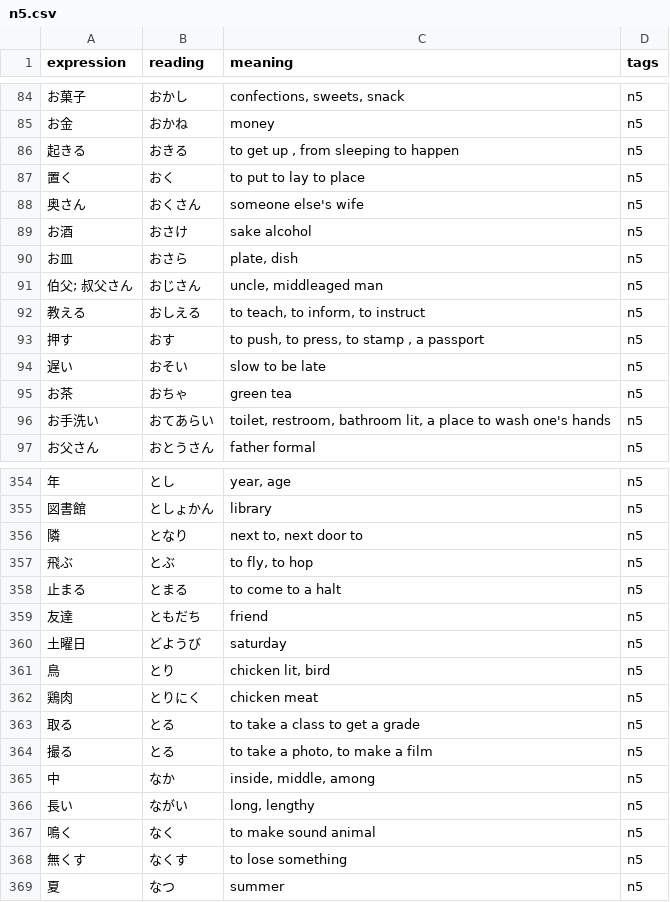
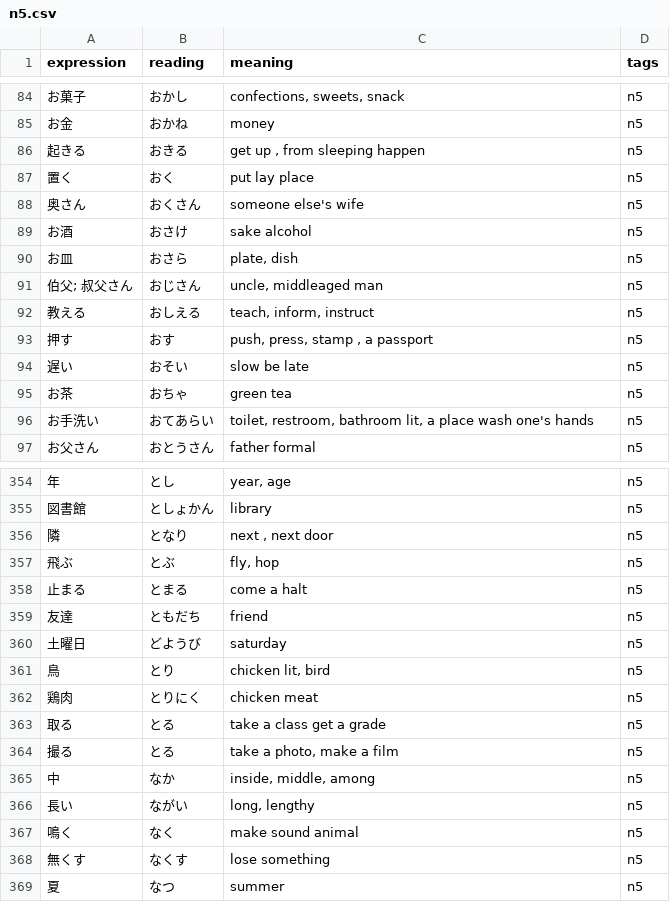
Before and after one commit to just1nt1me/kanji_app, a CSV file: media/csvs/n5.csv, drawn as a sheet; only a part is shown, gaps mark what is left out; the diff covers the shown part only.

```diff
--- a/media/csvs/n5.csv
+++ b/media/csvs/n5.csv
@@ -85,4 +85,4 @@ expression,reading,meaning,tags
 お金,おかね,money,n5
-起きる,おきる,"to get up , from sleeping to happen",n5
-置く,おく,to put to lay to place,n5
+起きる,おきる," get up , from sleeping  happen",n5
+置く,おく, put  lay  place,n5
 奥さん,おくさん,someone else's wife,n5
@@ -91,7 +91,7 @@ expression,reading,meaning,tags
 伯父; 叔父さん,おじさん,"uncle, middleaged man",n5
-教える,おしえる,"to teach, to inform, to instruct",n5
-押す,おす,"to push, to press, to stamp , a passport",n5
-遅い,おそい,slow to be late,n5
+教える,おしえる," teach,  inform,  instruct",n5
+押す,おす," push,  press,  stamp , a passport",n5
+遅い,おそい,slow  be late,n5
 お茶,おちゃ,green tea,n5
-お手洗い,おてあらい,"toilet, restroom, bathroom lit, a place to wash one's hands",n5
+お手洗い,おてあらい,"toilet, restroom, bathroom lit, a place  wash one's hands",n5
 お父さん,おとうさん,father formal,n5
@@ -355,5 +355,5 @@ expression,reading,meaning,tags
 図書館,としょかん,library,n5
-隣,となり,"next to, next door to",n5
-飛ぶ,とぶ,"to fly, to hop",n5
-止まる,とまる,to come to a halt,n5
+隣,となり,"next , next door ",n5
+飛ぶ,とぶ," fly,  hop",n5
+止まる,とまる, come  a halt,n5
 友達,ともだち,friend,n5
@@ -362,8 +362,8 @@ expression,reading,meaning,tags
 鶏肉,とりにく,chicken meat,n5
-取る,とる,to take a class to get a grade,n5
-撮る,とる,"to take a photo, to make a film",n5
+取る,とる, take a class  get a grade,n5
+撮る,とる," take a photo,  make a film",n5
 中,なか,"inside, middle, among",n5
 長い,ながい,"long, lengthy",n5
-鳴く,なく,to make sound animal,n5
-無くす,なくす,to lose something,n5
+鳴く,なく, make sound animal,n5
+無くす,なくす, lose something,n5
 夏,なつ,summer,n5
```
Also changed, not shown: 100 edited cells elsewhere in this file, media/csvs/n1.csv, media/csvs/n2.csv, 3 other files.
